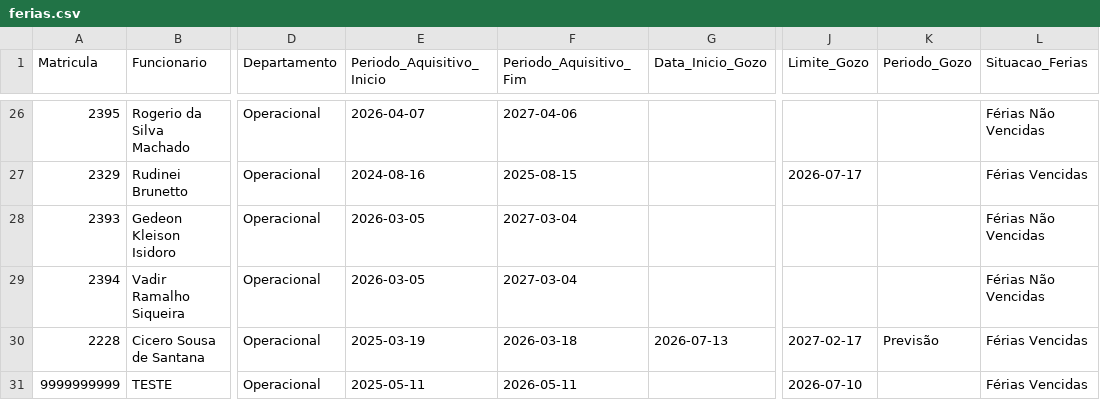
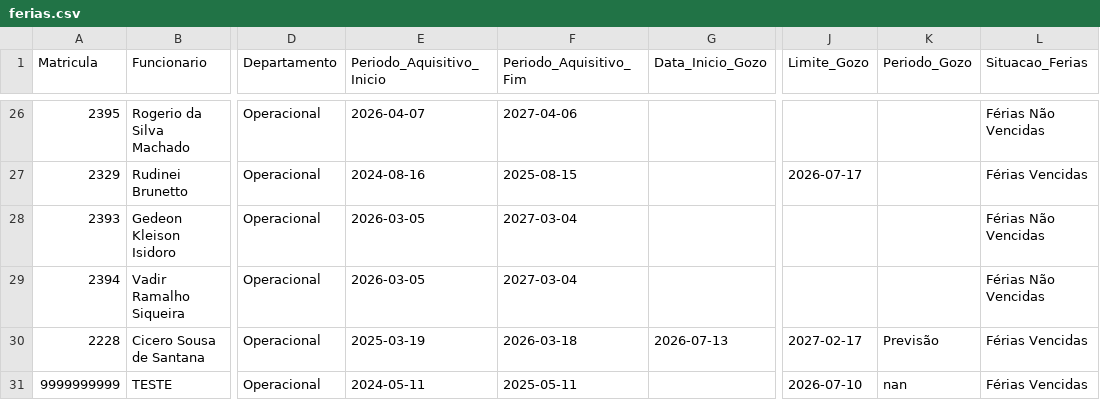
Before and after one commit to fabioser-ai/dragagem-app, a CSV file: data/ferias.csv, drawn as a sheet; only a part is shown, gaps mark what is left out; the diff names each change by its address in the sheet, - before the commit and + after, or states it on an @@ line.

Commit message:
Update data/ferias.csv

```diff
--- a/data/ferias.csv
+++ b/data/ferias.csv
-E31 (Periodo_Aquisitivo_Inicio): 2025-05-11
+E31 (Periodo_Aquisitivo_Inicio): 2024-05-11
-F31 (Periodo_Aquisitivo_Fim): 2026-05-11
+F31 (Periodo_Aquisitivo_Fim): 2025-05-11
-K31 (Periodo_Gozo): (empty)
+K31 (Periodo_Gozo): nan
```
